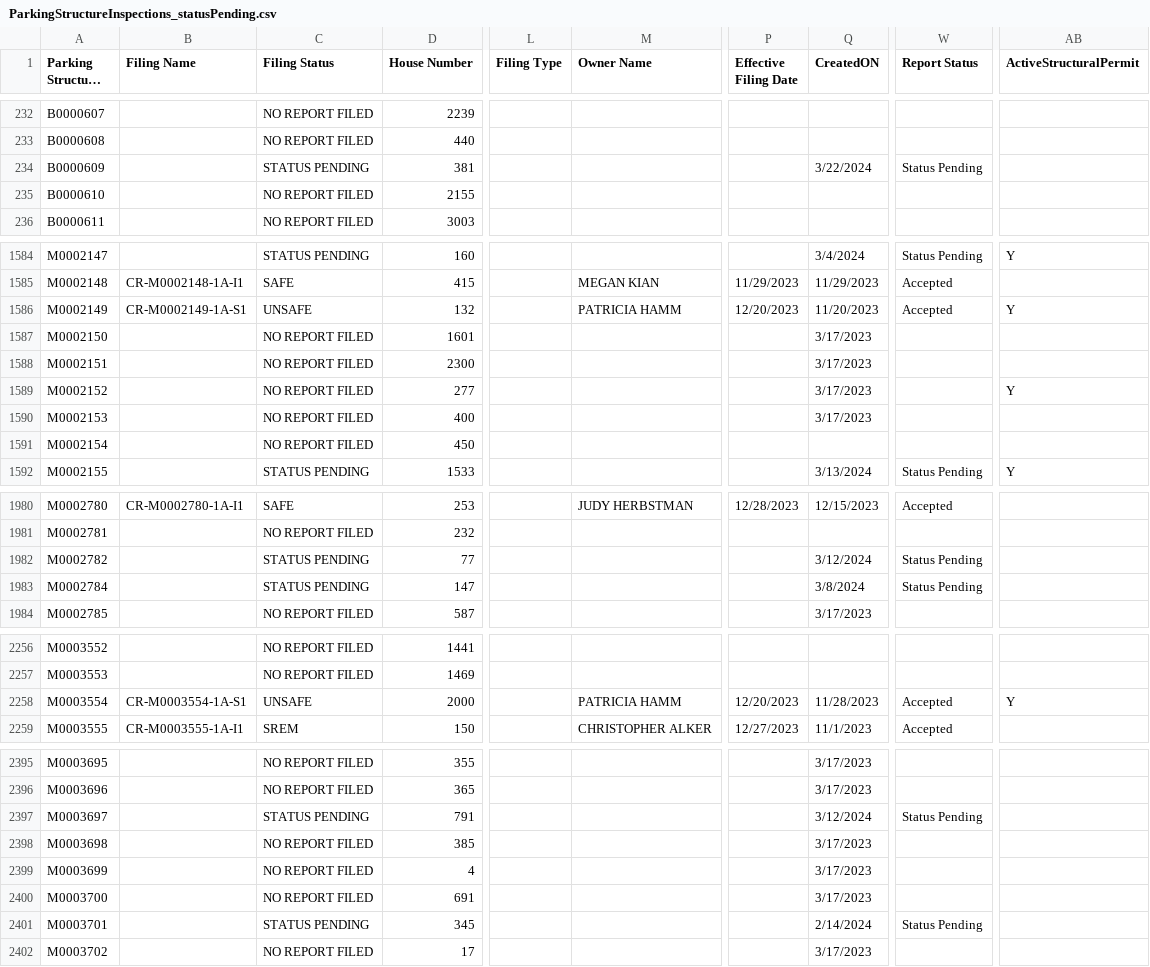
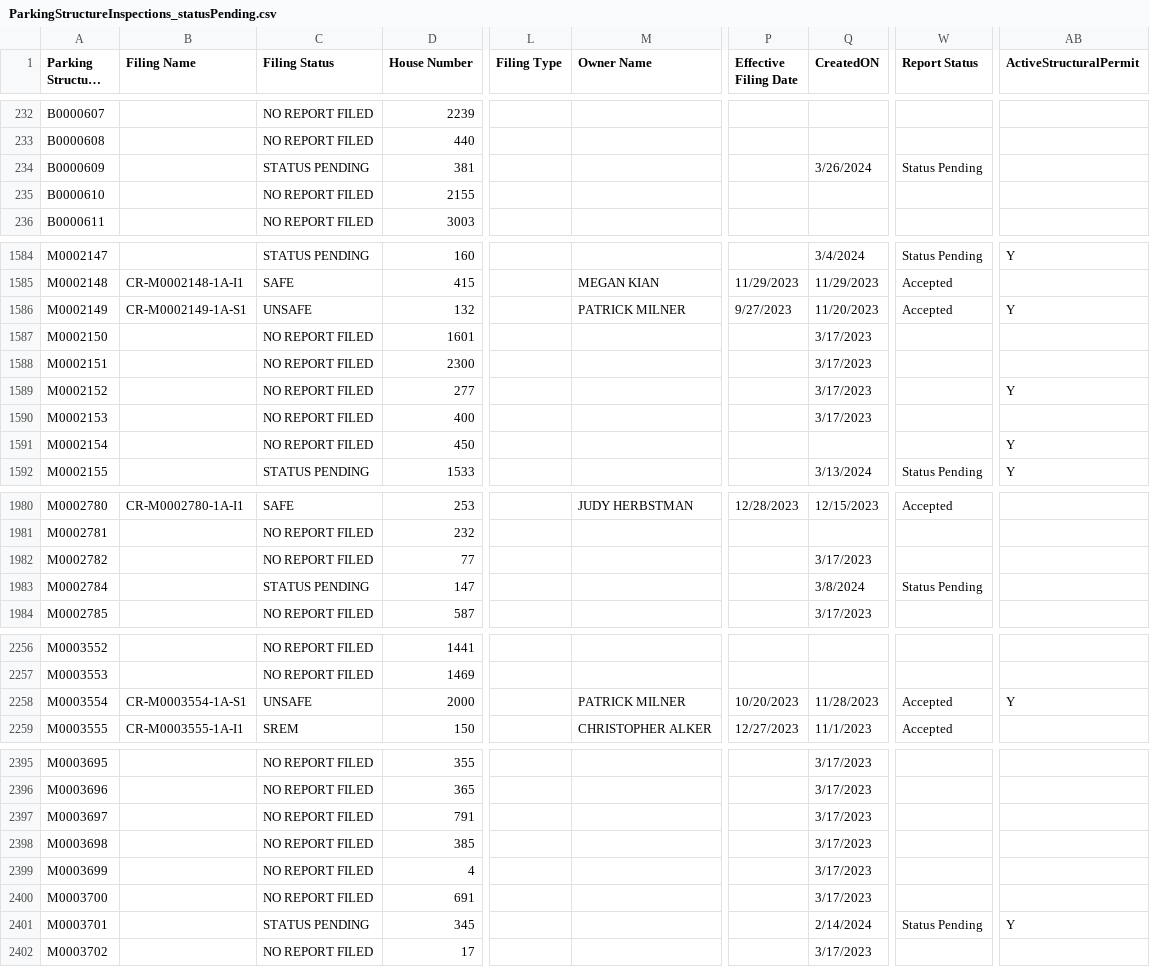
Before and after one commit to NYCDOB/ParkingStructures, a CSV file: data/ParkingStructureInspections_statusPending.csv, drawn as a sheet; only a part is shown, gaps mark what is left out; long unchanged cells end in …; the diff covers the shown part only; the diff names each change by its address in the sheet, - before the commit and + after, or states it on an @@ line.

Commit message:
update from script Wed 03/27/2024  6:50:40.30, 4368 rows

```diff
--- a/data/ParkingStructureInspections_statusPending.csv
+++ b/data/ParkingStructureInspections_statusPending.csv
-Q234 (CreatedON): 3/22/2024
+Q234 (CreatedON): 3/26/2024
-M1586 (Owner Name): PATRICIA HAMM
+M1586 (Owner Name): PATRICK MILNER
-P1586 (Effective Filing Date): 12/20/2023
+P1586 (Effective Filing Date): 9/27/2023
-AB1591 (ActiveStructuralPermit): (empty)
+AB1591 (ActiveStructuralPermit): Y
-C1982 (Filing Status): STATUS PENDING
+C1982 (Filing Status): NO REPORT FILED
-Q1982 (CreatedON): 3/12/2024
+Q1982 (CreatedON): 3/17/2023
-W1982 (Report Status): Status Pending
+W1982 (Report Status): (empty)
-M2258 (Owner Name): PATRICIA HAMM
+M2258 (Owner Name): PATRICK MILNER
-P2258 (Effective Filing Date): 12/20/2023
+P2258 (Effective Filing Date): 10/20/2023
-C2397 (Filing Status): STATUS PENDING
+C2397 (Filing Status): NO REPORT FILED
-Q2397 (CreatedON): 3/12/2024
+Q2397 (CreatedON): 3/17/2023
-W2397 (Report Status): Status Pending
+W2397 (Report Status): (empty)
-AB2401 (ActiveStructuralPermit): (empty)
+AB2401 (ActiveStructuralPermit): Y
```
Also changed, not shown: 11 edited cells elsewhere in this file.
